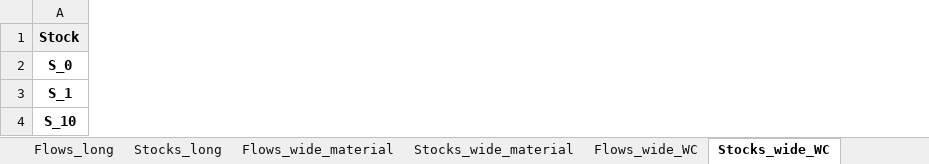
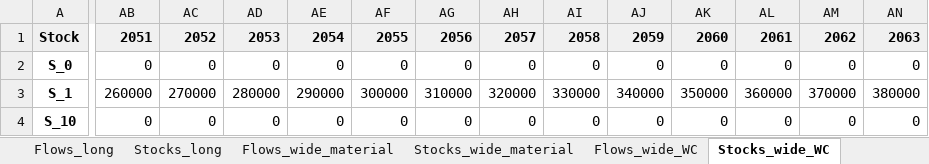
Before and after one commit to JScholz-tech/Biodym_JS, an Excel workbook: data/02_output/results_scientific_baseline.xlsx, sheet Stocks_wide_WC, drawn as a sheet; only a part is shown, gaps mark what is left out; values as stored, in another font and other column widths than the file's, no borders; the diff covers the shown part only; the diff names each change by its address in the sheet, - before the commit and + after, or states it on an @@ line.

```diff
--- a/data/02_output/results_scientific_baseline.xlsx (sheet Stocks_wide_WC)
+++ b/data/02_output/results_scientific_baseline.xlsx (sheet Stocks_wide_WC)
+column AB, rows 1-4: 2051 | 0 | 260000 | 0
+column AC, rows 1-4: 2052 | 0 | 270000 | 0
+column AD, rows 1-4: 2053 | 0 | 280000 | 0
+column AE, rows 1-4: 2054 | 0 | 290000 | 0
+column AF, rows 1-4: 2055 | 0 | 300000 | 0
+column AG, rows 1-4: 2056 | 0 | 310000 | 0
+column AH, rows 1-4: 2057 | 0 | 320000 | 0
+column AI, rows 1-4: 2058 | 0 | 330000 | 0
+column AJ, rows 1-4: 2059 | 0 | 340000 | 0
+column AK, rows 1-4: 2060 | 0 | 350000 | 0
+column AL, rows 1-4: 2061 | 0 | 360000 | 0
+column AM, rows 1-4: 2062 | 0 | 370000 | 0
+column AN, rows 1-4: 2063 | 0 | 380000 | 0
```
Also changed, not shown: 5 added rows, 3 removed rows, 62 added columns and 75 edited cells elsewhere in this sheet, sheet Flows_long, sheet Stocks_long, sheet Flows_wide_material, sheet Flows_wide_DM, sheet Flows_wide_WC, sheet Flows_wide_CC, 4 more sheets, 8 other files.
